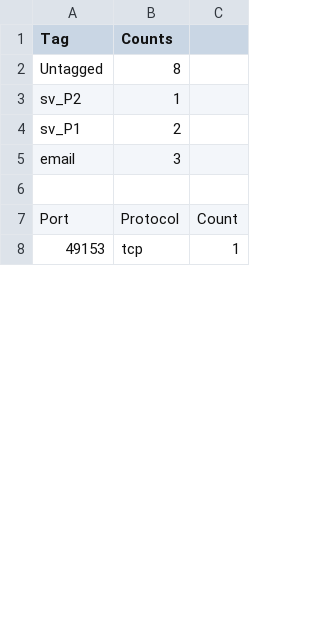
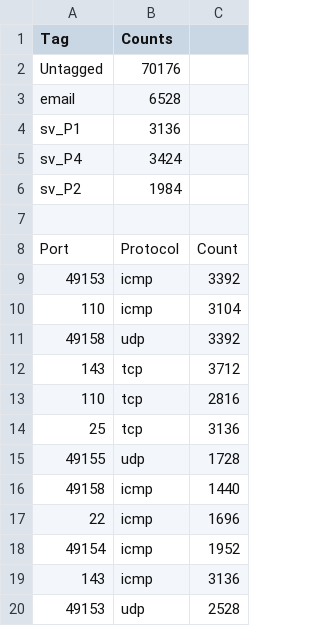
Before and after one commit to JackFed/log_parser, a CSV file: output.csv, drawn as a sheet; only a part is shown; the diff covers the shown part only.

```diff
--- a/output.csv
+++ b/output.csv
@@ -1,8 +1,20 @@
 Tag,Counts
-Untagged,8
-sv_P2,1
-sv_P1,2
-email,3
+Untagged,70176
+email,6528
+sv_P1,3136
+sv_P4,3424
+sv_P2,1984
 
 Port,Protocol,Count
-49153,tcp,1
+49153,icmp,3392
+110,icmp,3104
+49158,udp,3392
+143,tcp,3712
+110,tcp,2816
+25,tcp,3136
+49155,udp,1728
+49158,icmp,1440
+22,icmp,1696
+49154,icmp,1952
+143,icmp,3136
+49153,udp,2528
```
Also changed, not shown: 20 added rows, 9 removed rows and 4 edited cells elsewhere in this file, 6 other files.
